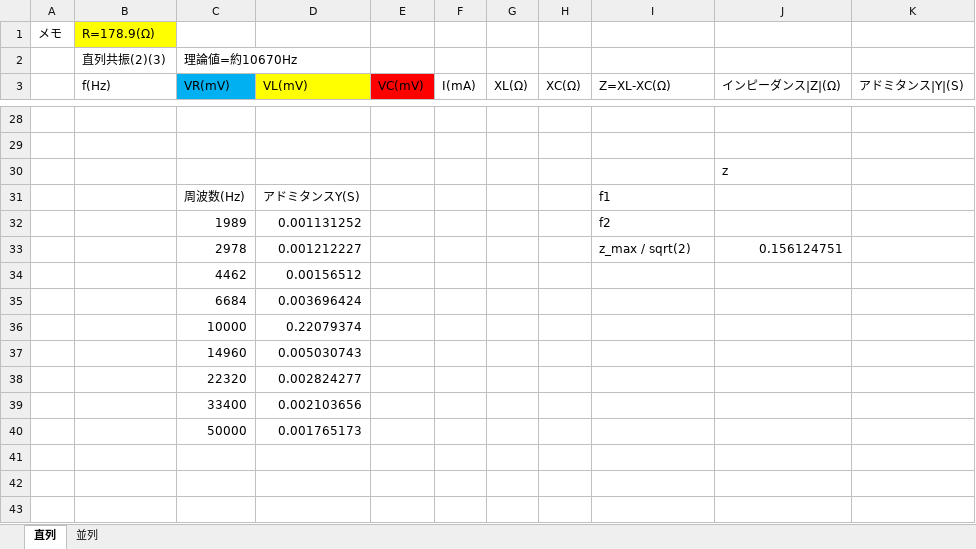
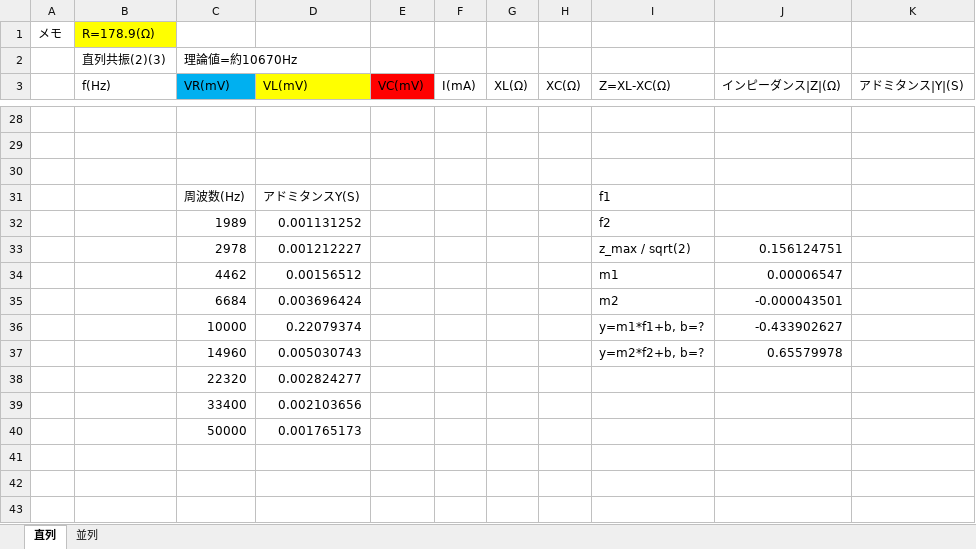
Before and after one commit to i-kk65536/mydocs, an Excel workbook: 1115/M4D_LUB.xlsx, sheet 直列, drawn as a sheet; only a part is shown, gaps mark what is left out; values as stored, in another font and other column widths than the file's, no borders; charts and pictures not drawn; the diff names each change by its address in the sheet, - before the commit and + after, or states it on an @@ line.

Commit message:
12101637

```diff
--- a/1115/M4D_LUB.xlsx (sheet 直列)
+++ b/1115/M4D_LUB.xlsx (sheet 直列)
-J30 (インピーダンス|Z|(Ω)): z
+J30 (インピーダンス|Z|(Ω)): (empty)
-I34 (Z=XL-XC(Ω)): (empty)
+I34 (Z=XL-XC(Ω)): m1
-J34 (インピーダンス|Z|(Ω)): (empty)
+J34 (インピーダンス|Z|(Ω)): 0.00006547
-I35 (Z=XL-XC(Ω)): (empty)
+I35 (Z=XL-XC(Ω)): m2
-J35 (インピーダンス|Z|(Ω)): (empty)
+J35 (インピーダンス|Z|(Ω)): -0.000043501
-I36 (Z=XL-XC(Ω)): (empty)
+I36 (Z=XL-XC(Ω)): y=m1*f1+b, b=?
-J36 (インピーダンス|Z|(Ω)): (empty)
+J36 (インピーダンス|Z|(Ω)): -0.433902627
-I37 (Z=XL-XC(Ω)): (empty)
+I37 (Z=XL-XC(Ω)): y=m2*f2+b, b=?
-J37 (インピーダンス|Z|(Ω)): (empty)
+J37 (インピーダンス|Z|(Ω)): 0.65579978
```
